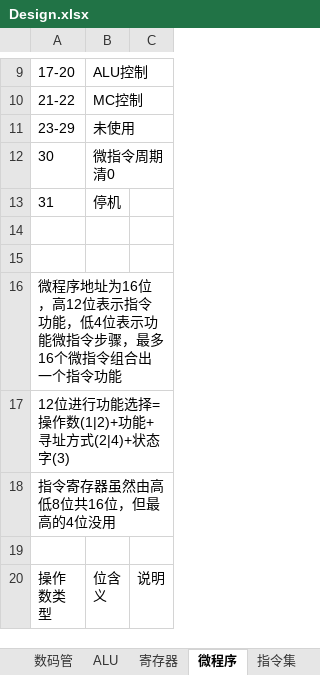
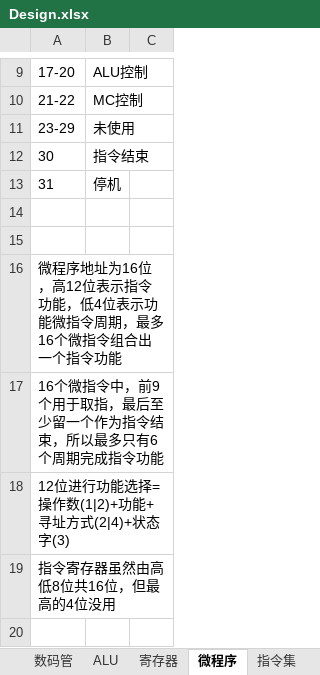
Before and after one commit to bigbadcat/XCPU, an Excel workbook: Design.xlsx, sheet 微程序, drawn as a sheet; only a part is shown, gaps mark what is left out; the shorter side is filled out with more unchanged rows; values as stored, in another font and other column widths than the file's, no borders; the diff names each change by its address in the sheet, - before the commit and + after, or states it on an @@ line.

```diff
--- a/Design.xlsx (sheet 微程序)
+++ b/Design.xlsx (sheet 微程序)
-B12: 微指令周期清0
+B12: 指令结束
-A16: …能微指令步骤，最多16…
+A16: …能微指令周期，最多16…
+row 17: 16个微指令中，前9个用于取指，最后至少留一个作为指令结束，所以最多只有6个周期完成指令功能
```
Also changed, not shown: 1 other file.
